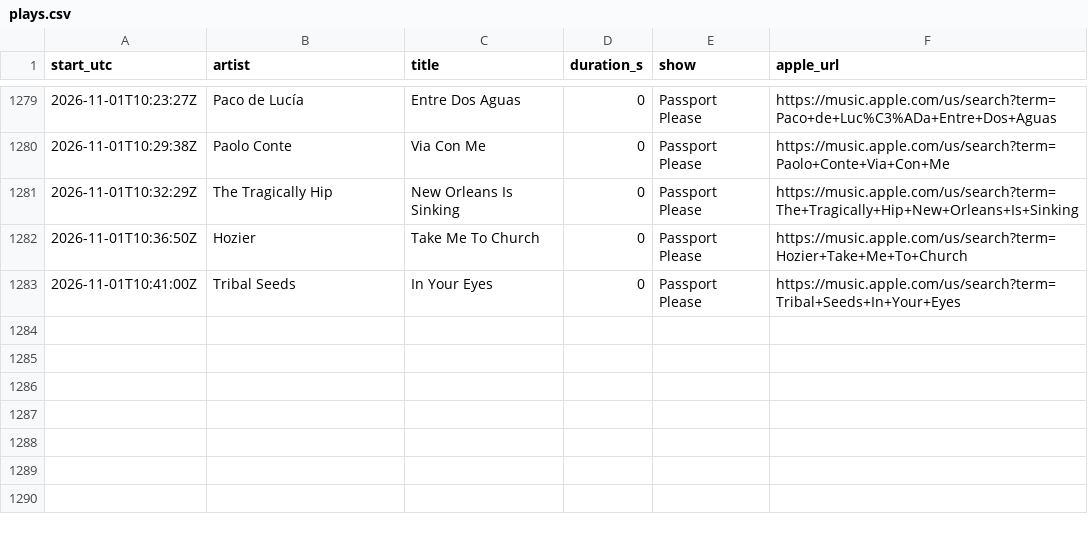
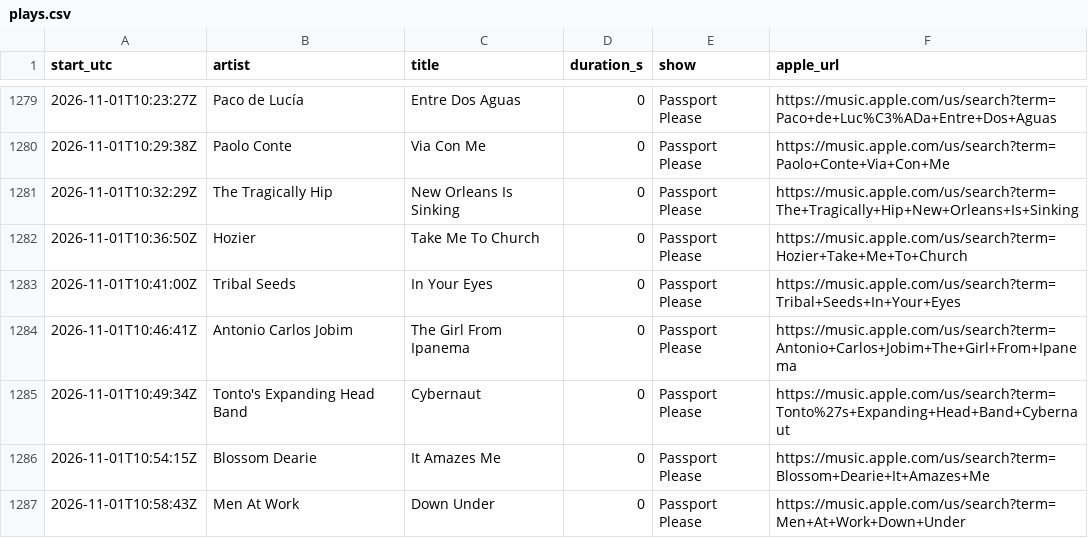
Before and after one commit to rs7hwfctnb-spec/dj-claude-schedule, a CSV file: data/plays.csv, drawn as a sheet; only a part is shown, gaps mark what is left out.

```diff
--- a/data/plays.csv
+++ b/data/plays.csv
@@ -1283 +1283,5 @@ start_utc,artist,title,duration_s,show,apple_url
 2026-11-01T10:41:00Z,Tribal Seeds,In Your Eyes,0,Passport Please,https://music.apple.com/us/search?term=Tribal+Seeds+In+Your+Eyes
+2026-11-01T10:46:41Z,Antonio Carlos Jobim,The Girl From Ipanema,0,Passport Please,https://music.apple.com/us/search?term=Antonio+Carlos+Jobim+The+Girl+From+Ipanema
+2026-11-01T10:49:34Z,Tonto's Expanding Head Band,Cybernaut,0,Passport Please,https://music.apple.com/us/search?term=Tonto%27s+Expanding+Head+Band+Cybernaut
+2026-11-01T10:54:15Z,Blossom Dearie,It Amazes Me,0,Passport Please,https://music.apple.com/us/search?term=Blossom+Dearie+It+Amazes+Me
+2026-11-01T10:58:43Z,Men At Work,Down Under,0,Passport Please,https://music.apple.com/us/search?term=Men+At+Work+Down+Under
```
Also changed, not shown: data/blocks.csv, data/tracks.csv, 4 other files.
